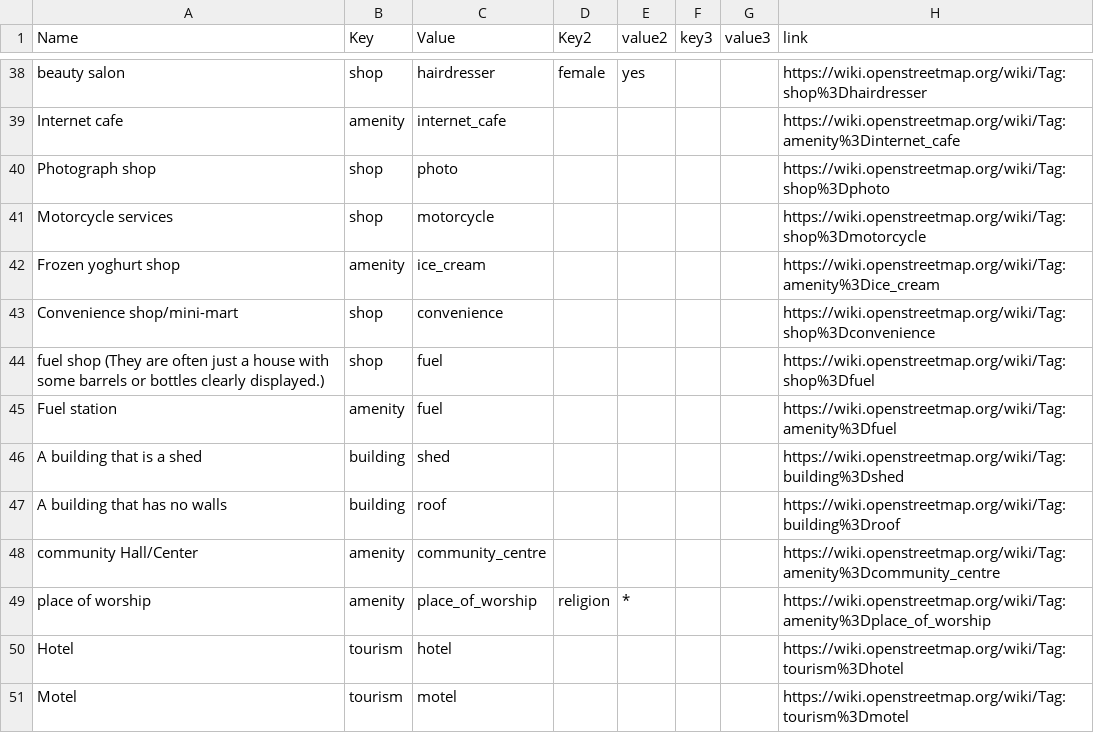
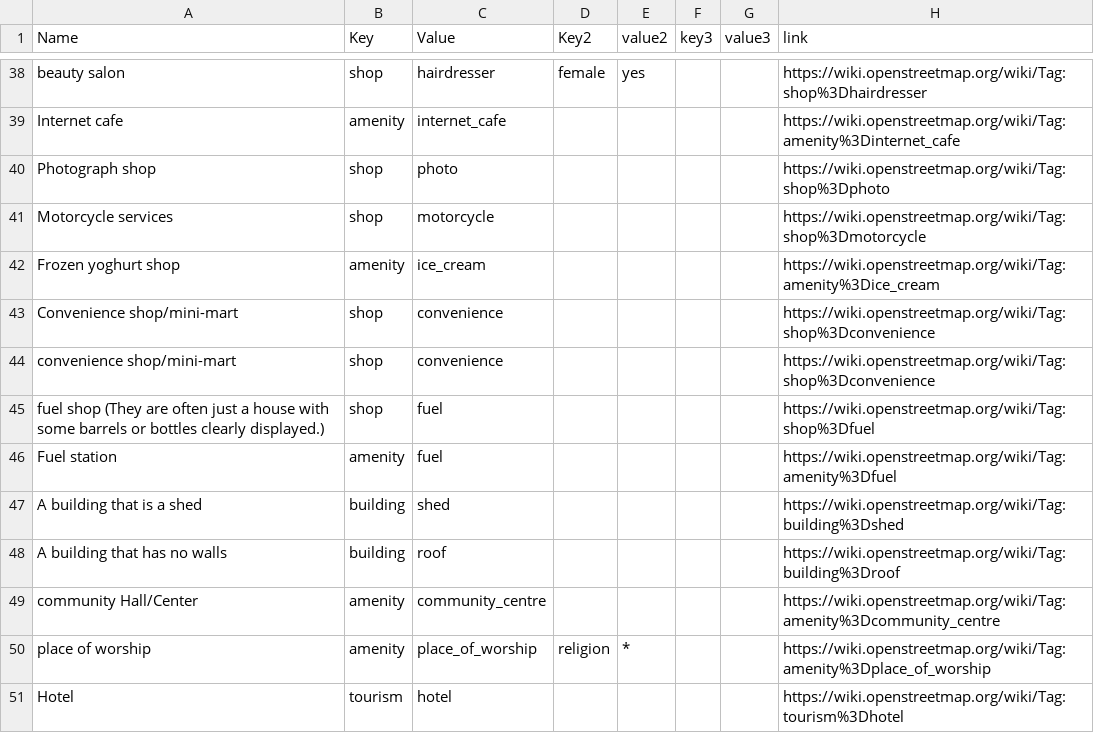
Before and after one commit to IntegrationEE/NESPII-Data-Import-Attachments, a CSV file: shp2osm/taglist.csv, drawn as a sheet; only a part is shown, gaps mark what is left out; the shorter side is filled out with more unchanged rows; the diff names each change by its address in the sheet, - before the commit and + after, or states it on an @@ line.

Commit message:
Update taglist.csv

```diff
--- a/shp2osm/taglist.csv
+++ b/shp2osm/taglist.csv
+row 44: convenience shop/mini-mart | shop | convenience |  |  |  |  | https://wiki.openstreetmap.org/wiki/Tag:shop%3Dconvenience
```
